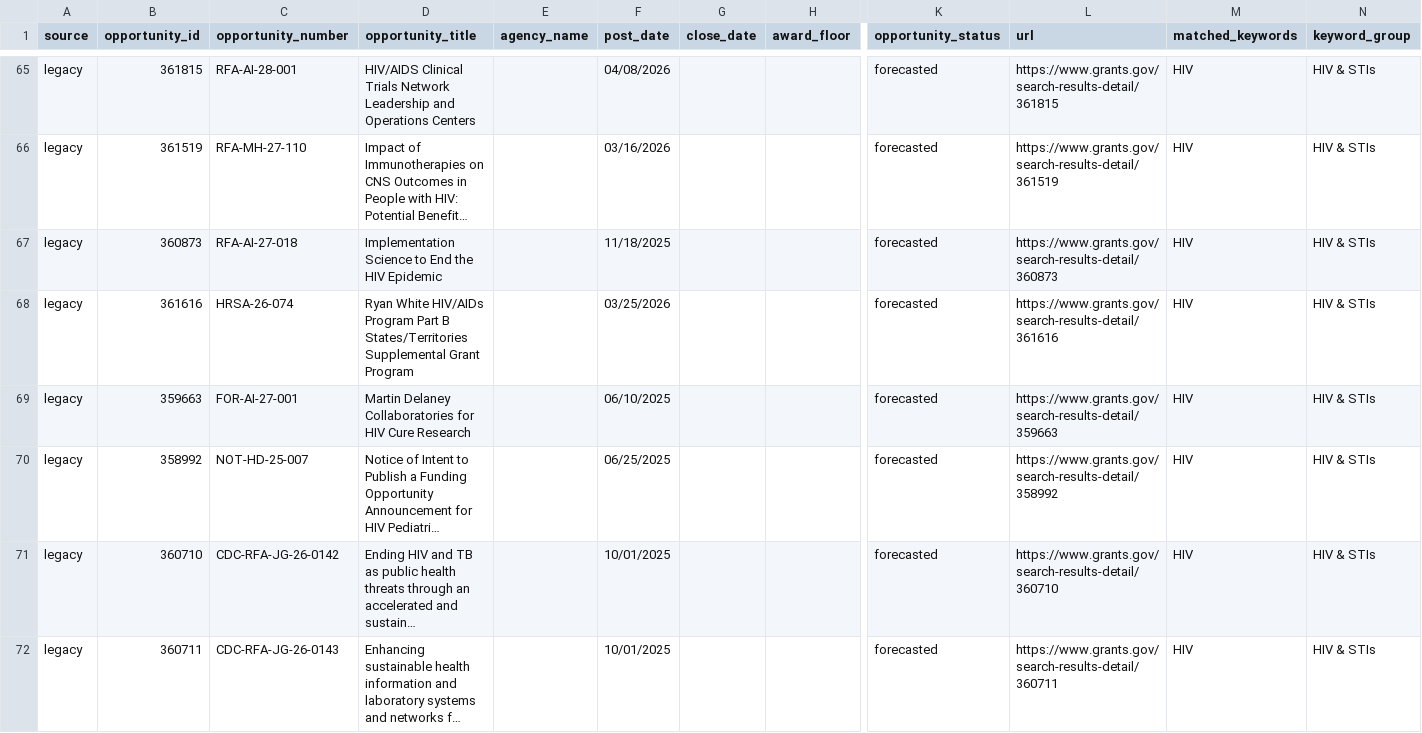
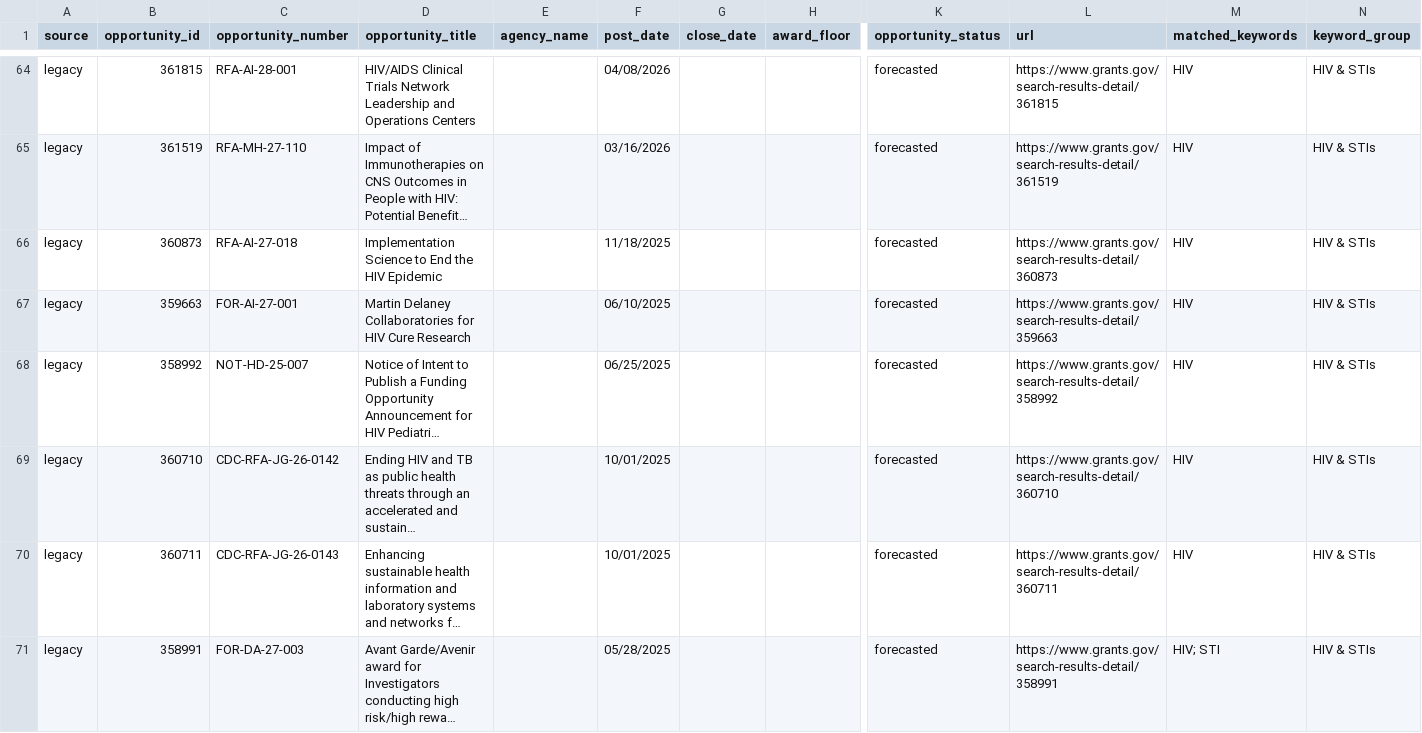
Before and after one commit to wf-id/grantscraper, a CSV file: docs/opportunities.csv, drawn as a sheet; only a part is shown, gaps mark what is left out; the shorter side is filled out with more unchanged rows; long unchanged cells end in …; rows hold the shown columns only; the diff covers the shown part only; the diff names each change by its address in the sheet, - before the commit and + after, or states it on an @@ line.

```diff
--- a/docs/opportunities.csv
+++ b/docs/opportunities.csv
-row 68: legacy | 361616 | HRSA-26-074 | Ryan White HIV/AIDs Program Part B States/Territories Supplemental Grant Program |  | 03/25/2026 |  |  | forecasted | https://www.grants.gov/search-results-detail/361616 | HIV | HIV & STIs
```
Also changed, not shown: 2 removed rows and 1 edited cell elsewhere in this file, 1 other file.
